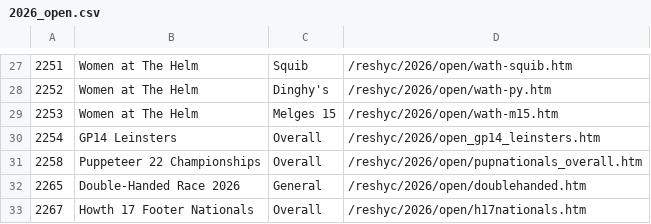
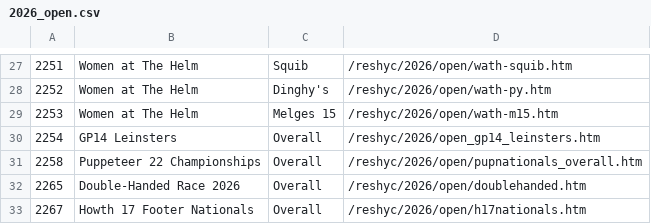
Before and after one commit to sailscoring/hyc-archive, a CSV file: sources/reshyc/admin/2026_open.csv, drawn as a sheet; only a part is shown, gaps mark what is left out.

```diff
--- a/sources/reshyc/admin/2026_open.csv
+++ b/sources/reshyc/admin/2026_open.csv
@@ -31,3 +31,3 @@
 2258,Puppeteer 22 Championships,Overall,/reshyc/2026/open/pupnationals_overall.htm
-2265,Double-Handed Race 2026,General,/reshyc/2026/open/doublehanded.htm
+2265,Double-Handed Race 2026,Overall,/reshyc/2026/open/doublehanded.htm
 2267,Howth 17 Footer Nationals,Overall,/reshyc/2026/open/h17nationals.htm
```
